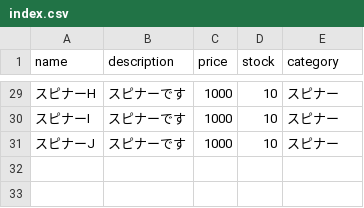
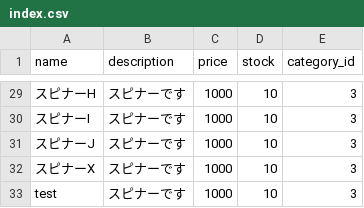
Before and after one commit to kurahashi-kyohei/ec-demo, a CSV file: index.csv, drawn as a sheet; only a part is shown, gaps mark what is left out; the diff covers the shown part only.

```diff
--- a/index.csv
+++ b/index.csv
@@ -1 +1 @@
-name,description,price,stock,category
+name,description,price,stock,category_id
@@ -29,3 +29,5 @@ name,description,price,stock,category
-スピナーH,スピナーです,1000,10,スピナー
-スピナーI,スピナーです,1000,10,スピナー
-スピナーJ,スピナーです,1000,10,スピナー
+スピナーH,スピナーです,1000,10,3
+スピナーI,スピナーです,1000,10,3
+スピナーJ,スピナーです,1000,10,3,
+スピナーX,スピナーです,1000,10,3,
+test,スピナーです,1000,10,3,
```
Also changed, not shown: 29 edited cells elsewhere in this file, 26 other files.
